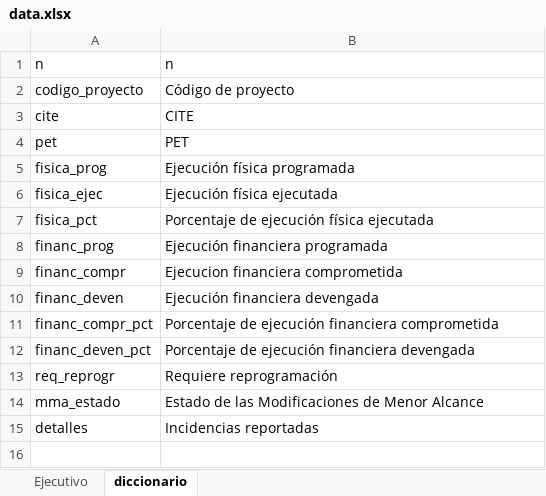
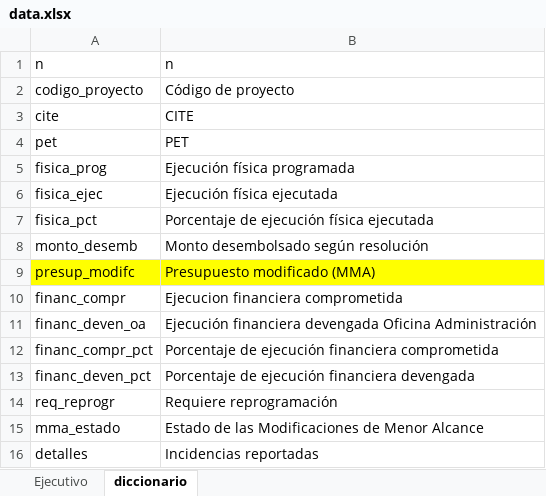
Before and after one commit to santiagozevallosq/seguimiento_cdd_fest, an Excel workbook: data.xlsx, sheet diccionario, drawn as a sheet; values as stored, in another font and other column widths than the file's, no borders; removed rows and columns are numbered as before the commit, all else as after; the diff names each change by its address in the sheet, - before the commit and + after, or states it on an @@ line.

```diff
--- a/data.xlsx (sheet diccionario)
+++ b/data.xlsx (sheet diccionario)
-row 8: financ_prog | Ejecución financiera programada
+row 8: monto_desemb | Monto desembolsado según resolución
+row 9: presup_modifc | Presupuesto modificado (MMA)
-row 10: financ_deven | Ejecución financiera devengada
+row 11: financ_deven_oa | Ejecución financiera devengada Oficina Administración
```
Also changed, not shown: sheet Ejecutivo, 4 other files.
